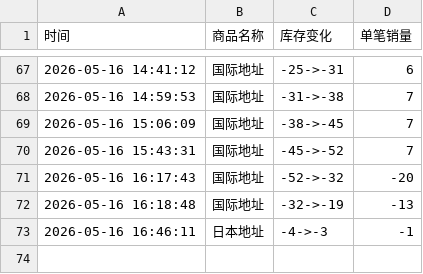
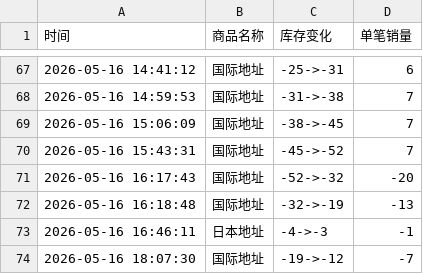
Before and after one commit to Juineii/meovv_k40519, a CSV file: meovv线上团签.csv, drawn as a sheet; only a part is shown, gaps mark what is left out.

Commit message:
自动更新数据 2026-05-16 18:07:30

```diff
--- a/meovv线上团签.csv
+++ b/meovv线上团签.csv
@@ -73 +73,2 @@
 2026-05-16 16:46:11,日本地址,-4->-3,-1
+2026-05-16 18:07:30,国际地址,-19->-12,-7
```
